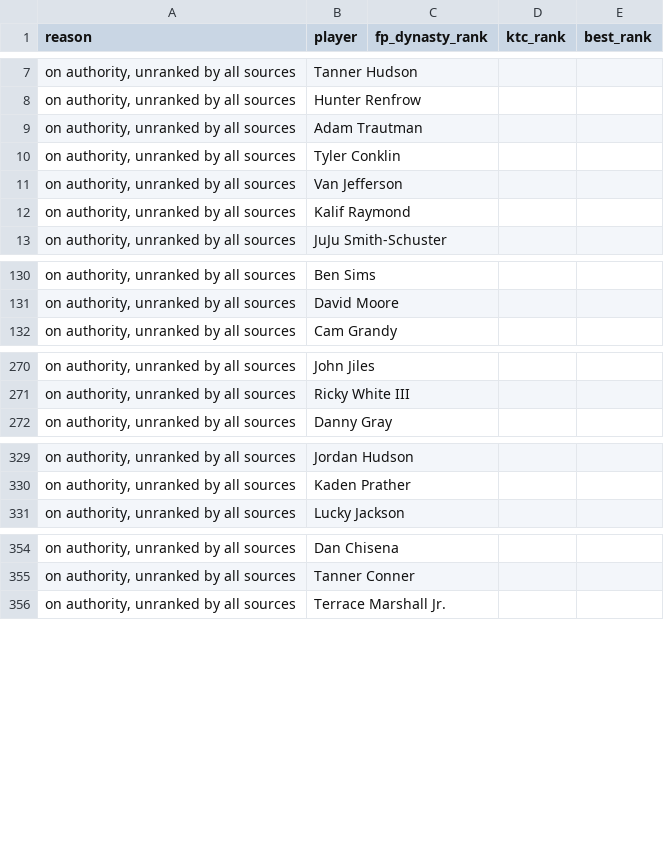
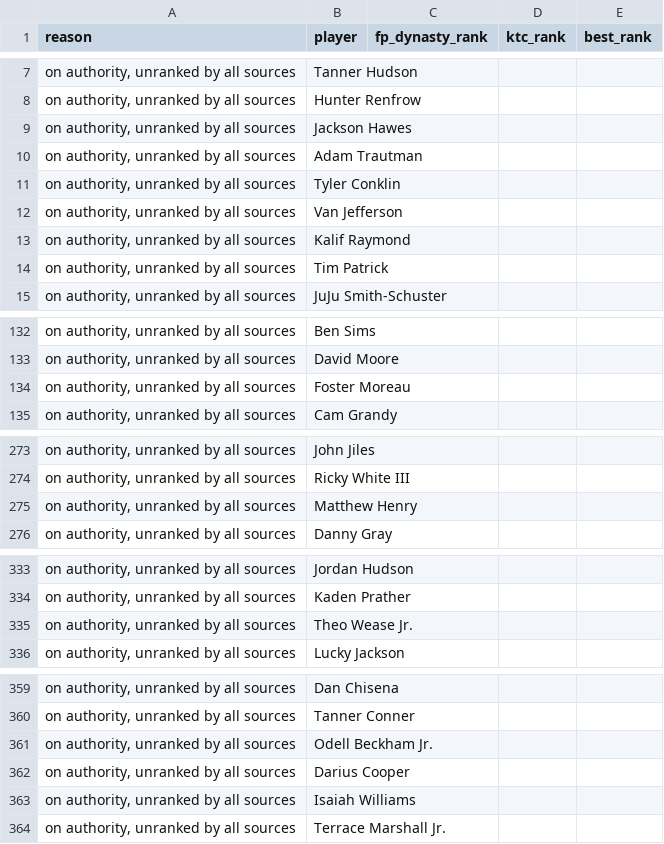
Before and after one commit to kyeill/dynasty, a CSV file: output/unmatched_nfl.csv, drawn as a sheet; only a part is shown, gaps mark what is left out; the diff covers the shown part only; the diff names each change by its address in the sheet, - before the commit and + after, or states it on an @@ line.

```diff
--- a/output/unmatched_nfl.csv
+++ b/output/unmatched_nfl.csv
+row 9: on authority, unranked by all sources | Jackson Hawes
+row 14: on authority, unranked by all sources | Tim Patrick
+row 134: on authority, unranked by all sources | Foster Moreau
+row 275: on authority, unranked by all sources | Matthew Henry
+row 335: on authority, unranked by all sources | Theo Wease Jr.
+row 361: on authority, unranked by all sources | Odell Beckham Jr.
+row 362: on authority, unranked by all sources | Darius Cooper
+row 363: on authority, unranked by all sources | Isaiah Williams
```
Also changed, not shown: 1 added row and 1 removed row elsewhere in this file, output/combined_rankings_mlb.csv, output/combined_rankings_nfl.csv, 2 other files.
